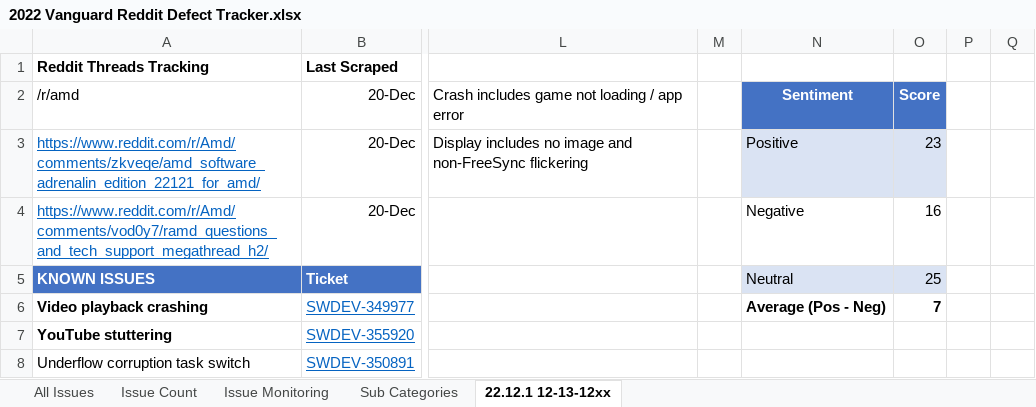
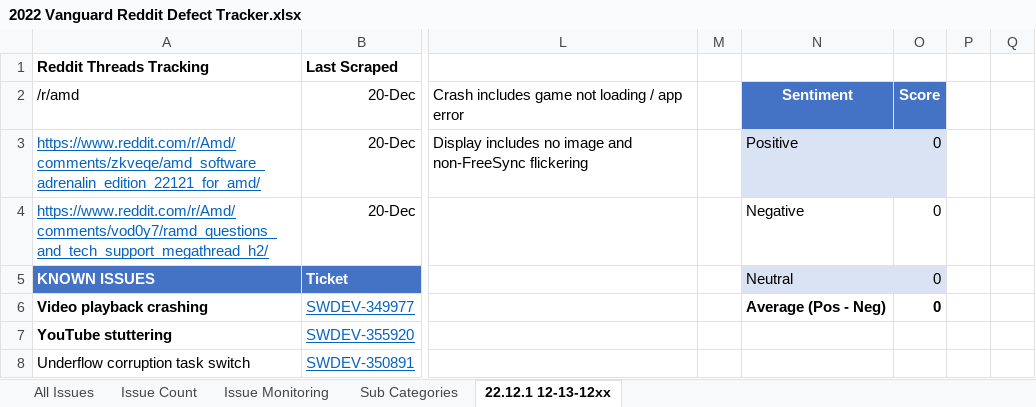
Before and after one commit to jasonAMD/Reddit-Scrapper-Finalized, an Excel workbook: 2022 Vanguard Reddit Defect Tracker.xlsx, sheet 22.12.1 12-13-12xx, drawn as a sheet; only a part is shown, gaps mark what is left out; values as stored, in another font and other column widths than the file's, no borders; table styles not drawn; the diff covers the shown part only; the diff names each change by its address in the sheet, - before the commit and + after, or states it on an @@ line.

```diff
--- a/2022 Vanguard Reddit Defect Tracker.xlsx (sheet 22.12.1 12-13-12xx)
+++ b/2022 Vanguard Reddit Defect Tracker.xlsx (sheet 22.12.1 12-13-12xx)
-O3: 23
+O3: 0
-O4: 16
+O4: 0
-O5: 25
+O5: 0
-O6: 7
+O6: 0
```
Also changed, not shown: 90 removed rows elsewhere in this sheet, formulas that keep their value, 2 other files.
